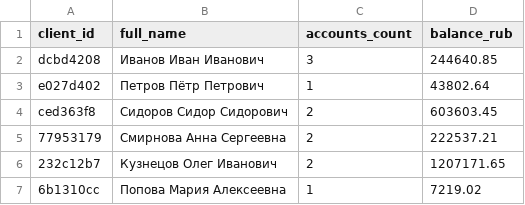
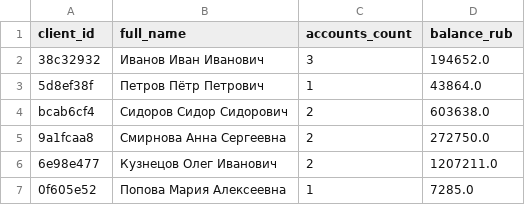
Before and after one commit to Michigun101/ML-NLP-Engineer_OOP, a CSV file: python course/ООП/Homework/reports/clients.csv, drawn as a sheet.

```diff
--- a/python course/ООП/Homework/reports/clients.csv
+++ b/python course/ООП/Homework/reports/clients.csv
@@ -1,7 +1,7 @@
 client_id,full_name,accounts_count,balance_rub
-dcbd4208,Иванов Иван Иванович,3,244640.85
-e027d402,Петров Пётр Петрович,1,43802.64
-ced363f8,Сидоров Сидор Сидорович,2,603603.45
-77953179,Смирнова Анна Сергеевна,2,222537.21
-232c12b7,Кузнецов Олег Иванович,2,1207171.65
-6b1310cc,Попова Мария Алексеевна,1,7219.02
+38c32932,Иванов Иван Иванович,3,194652.0
+5d8ef38f,Петров Пётр Петрович,1,43864.0
+bcab6cf4,Сидоров Сидор Сидорович,2,603638.0
+9a1fcaa8,Смирнова Анна Сергеевна,2,272750.0
+6e98e477,Кузнецов Олег Иванович,2,1207211.0
+0f605e52,Попова Мария Алексеевна,1,7285.0
```
Also changed, not shown: 20 other files.
